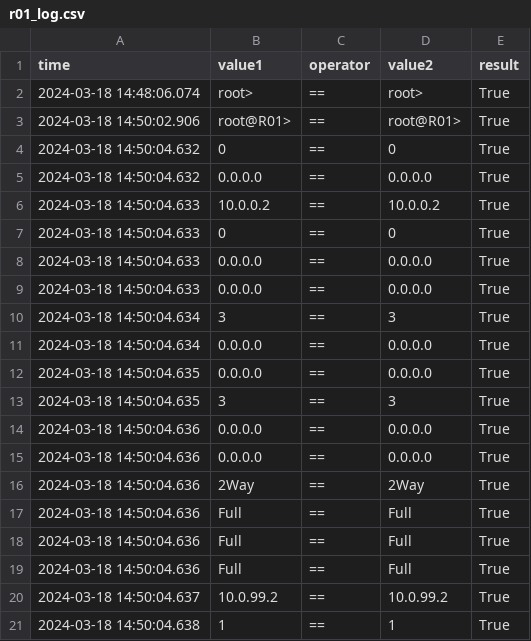
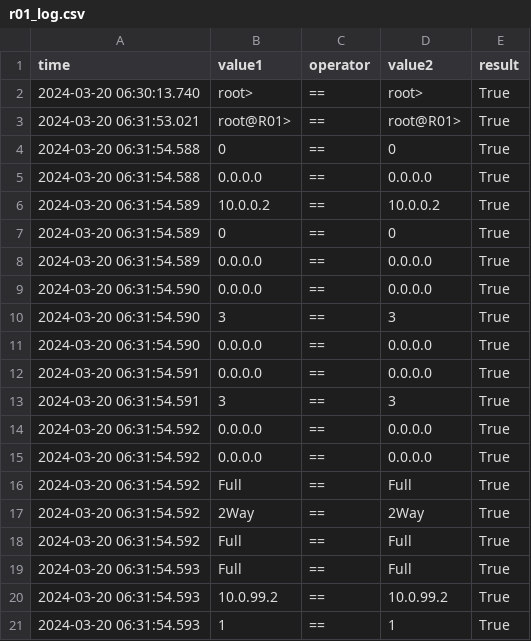
Before and after one commit to nickrusso42518/ancc, a CSV file: gns3/logs/r01_log.csv, drawn as a sheet.

```diff
--- a/gns3/logs/r01_log.csv
+++ b/gns3/logs/r01_log.csv
@@ -1,21 +1,21 @@
 time,value1,operator,value2,result
-2024-03-18 14:48:06.074,root>,==,root>,True
-2024-03-18 14:50:02.906,root@R01>,==,root@R01>,True
-2024-03-18 14:50:04.632,0,==,0,True
-2024-03-18 14:50:04.632,0.0.0.0,==,0.0.0.0,True
-2024-03-18 14:50:04.633,10.0.0.2,==,10.0.0.2,True
-2024-03-18 14:50:04.633,0,==,0,True
-2024-03-18 14:50:04.633,0.0.0.0,==,0.0.0.0,True
-2024-03-18 14:50:04.633,0.0.0.0,==,0.0.0.0,True
-2024-03-18 14:50:04.634,3,==,3,True
-2024-03-18 14:50:04.634,0.0.0.0,==,0.0.0.0,True
-2024-03-18 14:50:04.635,0.0.0.0,==,0.0.0.0,True
-2024-03-18 14:50:04.635,3,==,3,True
-2024-03-18 14:50:04.636,0.0.0.0,==,0.0.0.0,True
-2024-03-18 14:50:04.636,0.0.0.0,==,0.0.0.0,True
-2024-03-18 14:50:04.636,2Way,==,2Way,True
-2024-03-18 14:50:04.636,Full,==,Full,True
-2024-03-18 14:50:04.636,Full,==,Full,True
-2024-03-18 14:50:04.636,Full,==,Full,True
-2024-03-18 14:50:04.637,10.0.99.2,==,10.0.99.2,True
-2024-03-18 14:50:04.638,1,==,1,True
+2024-03-20 06:30:13.740,root>,==,root>,True
+2024-03-20 06:31:53.021,root@R01>,==,root@R01>,True
+2024-03-20 06:31:54.588,0,==,0,True
+2024-03-20 06:31:54.588,0.0.0.0,==,0.0.0.0,True
+2024-03-20 06:31:54.589,10.0.0.2,==,10.0.0.2,True
+2024-03-20 06:31:54.589,0,==,0,True
+2024-03-20 06:31:54.589,0.0.0.0,==,0.0.0.0,True
+2024-03-20 06:31:54.590,0.0.0.0,==,0.0.0.0,True
+2024-03-20 06:31:54.590,3,==,3,True
+2024-03-20 06:31:54.590,0.0.0.0,==,0.0.0.0,True
+2024-03-20 06:31:54.591,0.0.0.0,==,0.0.0.0,True
+2024-03-20 06:31:54.591,3,==,3,True
+2024-03-20 06:31:54.592,0.0.0.0,==,0.0.0.0,True
+2024-03-20 06:31:54.592,0.0.0.0,==,0.0.0.0,True
+2024-03-20 06:31:54.592,Full,==,Full,True
+2024-03-20 06:31:54.592,2Way,==,2Way,True
+2024-03-20 06:31:54.592,Full,==,Full,True
+2024-03-20 06:31:54.593,Full,==,Full,True
+2024-03-20 06:31:54.593,10.0.99.2,==,10.0.99.2,True
+2024-03-20 06:31:54.593,1,==,1,True
```
Also changed, not shown: gns3/logs/r02_log.csv, gns3/logs/r12_log.csv, 3 other files.
